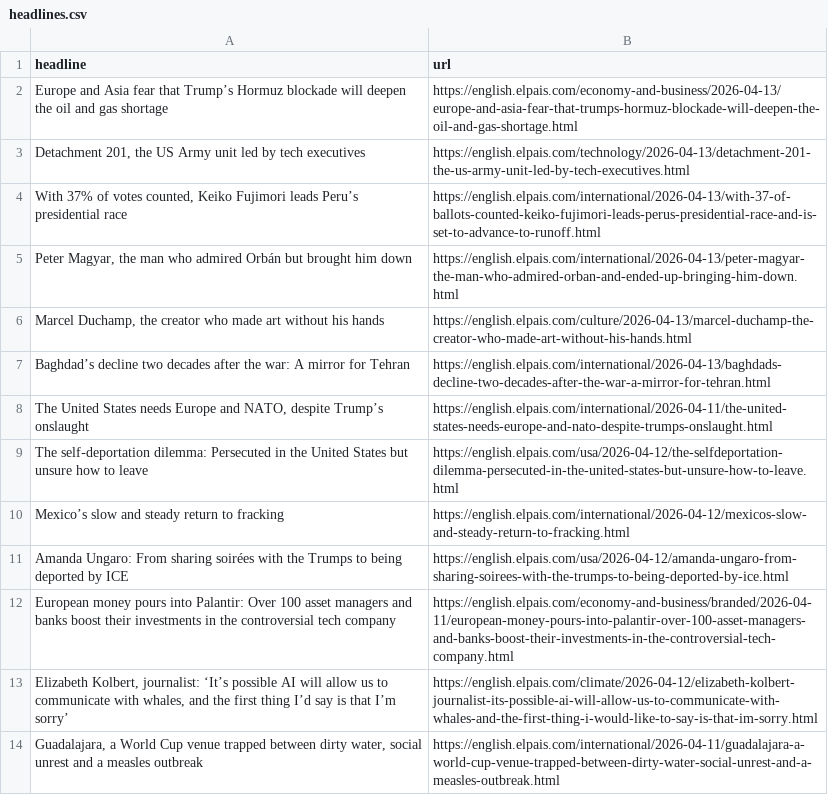
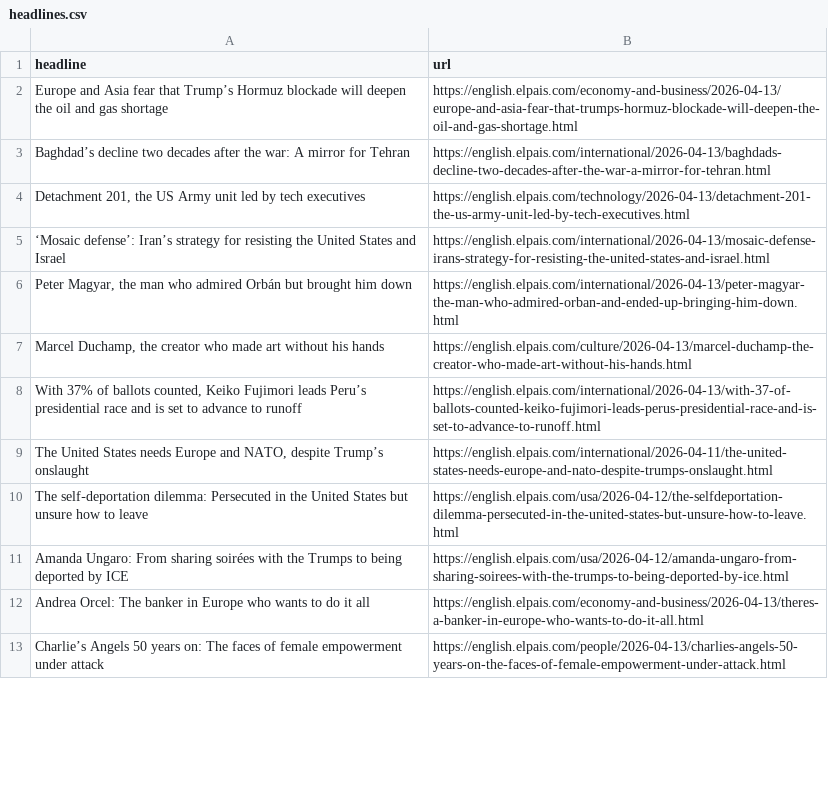
Before and after one commit to JSorrell99/el-pais-autoscraper, a CSV file: headlines.csv, drawn as a sheet; only a part is shown; the diff covers the shown part only.

```diff
--- a/headlines.csv
+++ b/headlines.csv
@@ -2,13 +2,12 @@ headline,url
 Europe and Asia fear that Trump’s Hormuz blockade will deepen the oil and gas shortage,https://english.elpais.com/economy-and-business/2026-04-13/europe-and-asia-fear-that-trumps-hormuz-blockade-will-deepen-the-oil-and-gas-shortage.html
+Baghdad’s decline two decades after the war: A mirror for Tehran ,https://english.elpais.com/international/2026-04-13/baghdads-decline-two-decades-after-the-war-a-mirror-for-tehran.html
 "Detachment 201, the US Army unit led by tech executives",https://english.elpais.com/technology/2026-04-13/detachment-201-the-us-army-unit-led-by-tech-executives.html
-"With 37% of votes counted, Keiko Fujimori leads Peru’s presidential race",https://english.elpais.com/international/2026-04-13/with-37-of-ballots-counted-keiko-fujimori-leads-perus-presidential-race-and-is-set-to-advance-to-runoff.html
+‘Mosaic defense’: Iran’s strategy for resisting the United States and Israel,https://english.elpais.com/international/2026-04-13/mosaic-defense-irans-strategy-for-resisting-the-united-states-and-israel.html
 "Peter Magyar, the man who admired Orbán but brought him down",https://english.elpais.com/international/2026-04-13/peter-magyar-the-man-who-admired-orban-and-ended-up-bringing-him-down.html
 "Marcel Duchamp, the creator who made art without his hands",https://english.elpais.com/culture/2026-04-13/marcel-duchamp-the-creator-who-made-art-without-his-hands.html
-Baghdad’s decline two decades after the war: A mirror for Tehran ,https://english.elpais.com/international/2026-04-13/baghdads-decline-two-decades-after-the-war-a-mirror-for-tehran.html
+"With 37% of ballots counted, Keiko Fujimori leads Peru’s presidential race and is set to advance to runoff",https://english.elpais.com/international/2026-04-13/with-37-of-ballots-counted-keiko-fujimori-leads-perus-presidential-race-and-is-set-to-advance-to-runoff.html
 "The United States needs Europe and NATO, despite Trump’s onslaught",https://english.elpais.com/international/2026-04-11/the-united-states-needs-europe-and-nato-despite-trumps-onslaught.html
 The self‑deportation dilemma: Persecuted in the United States but unsure how to leave,https://english.elpais.com/usa/2026-04-12/the-selfdeportation-dilemma-persecuted-in-the-united-states-but-unsure-how-to-leave.html
-Mexico’s slow and steady return to fracking  ,https://english.elpais.com/international/2026-04-12/mexicos-slow-and-steady-return-to-fracking.html
 Amanda Ungaro: From sharing soirées with the Trumps to being deported by ICE,https://english.elpais.com/usa/2026-04-12/amanda-ungaro-from-sharing-soirees-with-the-trumps-to-being-deported-by-ice.html
-European money pours into Palantir: Over 100 asset managers and banks boost their investments in the controversial tech company  ,https://english.elpais.com/economy-and-business/branded/2026-04-11/european-money-pours-into-palantir-over-100-asset-managers-and-banks-boost-their-investments-in-the-controversial-tech-company.html
-"Elizabeth Kolbert, journalist: ‘It’s possible AI will allow us to communicate with whales, and the first thing I’d say is that I’m sorry’",https://english.elpais.com/climate/2026-04-12/elizabeth-kolbert-journalist-its-possible-ai-will-allow-us-to-communicate-with-whales-and-the-first-thing-i-would-like-to-say-is-that-im-sorry.html
-"Guadalajara, a World Cup venue trapped between dirty water, social unrest and a measles outbreak",https://english.elpais.com/international/2026-04-11/guadalajara-a-world-cup-venue-trapped-between-dirty-water-social-unrest-and-a-measles-outbreak.html
+Andrea Orcel: The banker in Europe who wants to do it all,https://english.elpais.com/economy-and-business/2026-04-13/theres-a-banker-in-europe-who-wants-to-do-it-all.html
+Charlie’s Angels 50 years on: The faces of female empowerment under attack,https://english.elpais.com/people/2026-04-13/charlies-angels-50-years-on-the-faces-of-female-empowerment-under-attack.html
```
Also changed, not shown: 3 added rows, 6 removed rows and 1 moved row elsewhere in this file.
